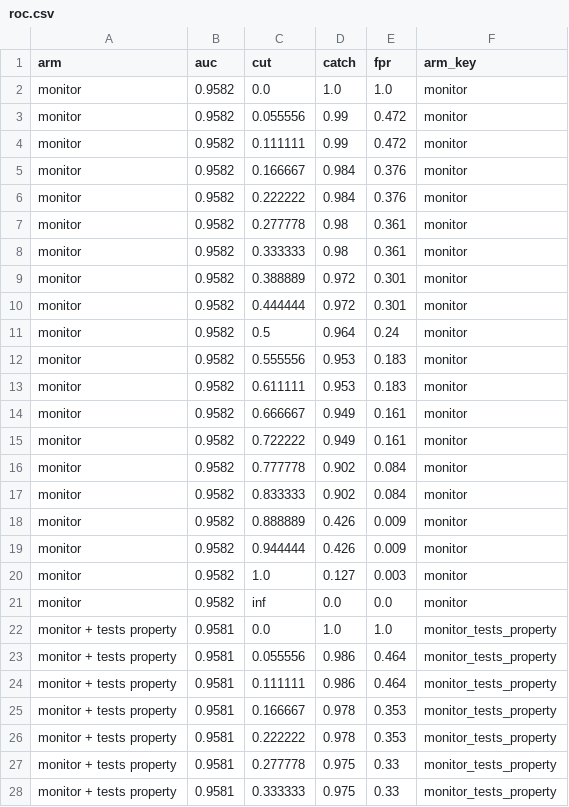
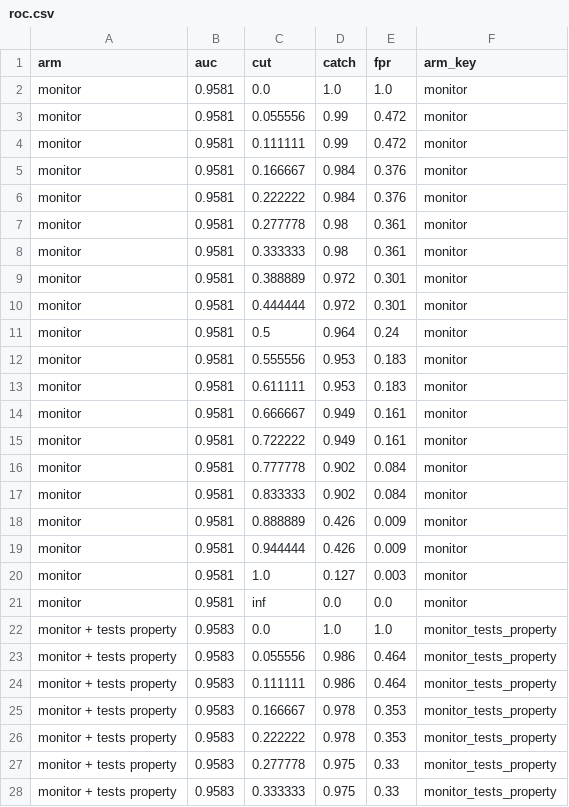
Before and after one commit to rkj26/unit_testing_mvp, a CSV file: notebooks/figures/all/data/roc.csv, drawn as a sheet; only a part is shown; the diff covers the shown part only.

```diff
--- a/notebooks/figures/all/data/roc.csv
+++ b/notebooks/figures/all/data/roc.csv
@@ -1,28 +1,28 @@
 arm,auc,cut,catch,fpr,arm_key
-monitor,0.9582,0.0,1.0,1.0,monitor
-monitor,0.9582,0.055556,0.99,0.472,monitor
-monitor,0.9582,0.111111,0.99,0.472,monitor
-monitor,0.9582,0.166667,0.984,0.376,monitor
-monitor,0.9582,0.222222,0.984,0.376,monitor
-monitor,0.9582,0.277778,0.98,0.361,monitor
-monitor,0.9582,0.333333,0.98,0.361,monitor
-monitor,0.9582,0.388889,0.972,0.301,monitor
-monitor,0.9582,0.444444,0.972,0.301,monitor
-monitor,0.9582,0.5,0.964,0.24,monitor
-monitor,0.9582,0.555556,0.953,0.183,monitor
-monitor,0.9582,0.611111,0.953,0.183,monitor
-monitor,0.9582,0.666667,0.949,0.161,monitor
-monitor,0.9582,0.722222,0.949,0.161,monitor
-monitor,0.9582,0.777778,0.902,0.084,monitor
-monitor,0.9582,0.833333,0.902,0.084,monitor
-monitor,0.9582,0.888889,0.426,0.009,monitor
-monitor,0.9582,0.944444,0.426,0.009,monitor
-monitor,0.9582,1.0,0.127,0.003,monitor
-monitor,0.9582,inf,0.0,0.0,monitor
-monitor + tests property,0.9581,0.0,1.0,1.0,monitor_tests_property
-monitor + tests property,0.9581,0.055556,0.986,0.464,monitor_tests_property
-monitor + tests property,0.9581,0.111111,0.986,0.464,monitor_tests_property
-monitor + tests property,0.9581,0.166667,0.978,0.353,monitor_tests_property
-monitor + tests property,0.9581,0.222222,0.978,0.353,monitor_tests_property
-monitor + tests property,0.9581,0.277778,0.975,0.33,monitor_tests_property
-monitor + tests property,0.9581,0.333333,0.975,0.33,monitor_tests_property
+monitor,0.9581,0.0,1.0,1.0,monitor
+monitor,0.9581,0.055556,0.99,0.472,monitor
+monitor,0.9581,0.111111,0.99,0.472,monitor
+monitor,0.9581,0.166667,0.984,0.376,monitor
+monitor,0.9581,0.222222,0.984,0.376,monitor
+monitor,0.9581,0.277778,0.98,0.361,monitor
+monitor,0.9581,0.333333,0.98,0.361,monitor
+monitor,0.9581,0.388889,0.972,0.301,monitor
+monitor,0.9581,0.444444,0.972,0.301,monitor
+monitor,0.9581,0.5,0.964,0.24,monitor
+monitor,0.9581,0.555556,0.953,0.183,monitor
+monitor,0.9581,0.611111,0.953,0.183,monitor
+monitor,0.9581,0.666667,0.949,0.161,monitor
+monitor,0.9581,0.722222,0.949,0.161,monitor
+monitor,0.9581,0.777778,0.902,0.084,monitor
+monitor,0.9581,0.833333,0.902,0.084,monitor
+monitor,0.9581,0.888889,0.426,0.009,monitor
+monitor,0.9581,0.944444,0.426,0.009,monitor
+monitor,0.9581,1.0,0.127,0.003,monitor
+monitor,0.9581,inf,0.0,0.0,monitor
+monitor + tests property,0.9583,0.0,1.0,1.0,monitor_tests_property
+monitor + tests property,0.9583,0.055556,0.986,0.464,monitor_tests_property
+monitor + tests property,0.9583,0.111111,0.986,0.464,monitor_tests_property
+monitor + tests property,0.9583,0.166667,0.978,0.353,monitor_tests_property
+monitor + tests property,0.9583,0.222222,0.978,0.353,monitor_tests_property
+monitor + tests property,0.9583,0.277778,0.975,0.33,monitor_tests_property
+monitor + tests property,0.9583,0.333333,0.975,0.33,monitor_tests_property
```
Also changed, not shown: 53 edited cells elsewhere in this file, notebooks/figures/all/data/catch_at_fpr.csv, notebooks/figures/all/data/frontiers_b_c.csv, 16 other files.
